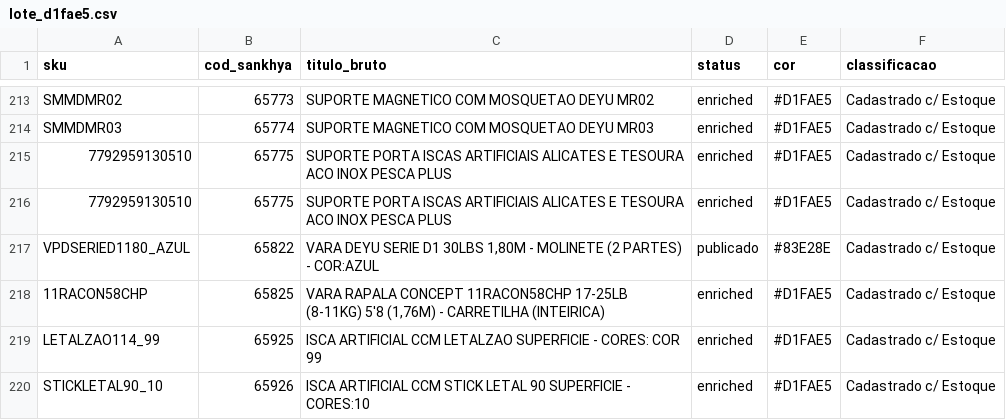
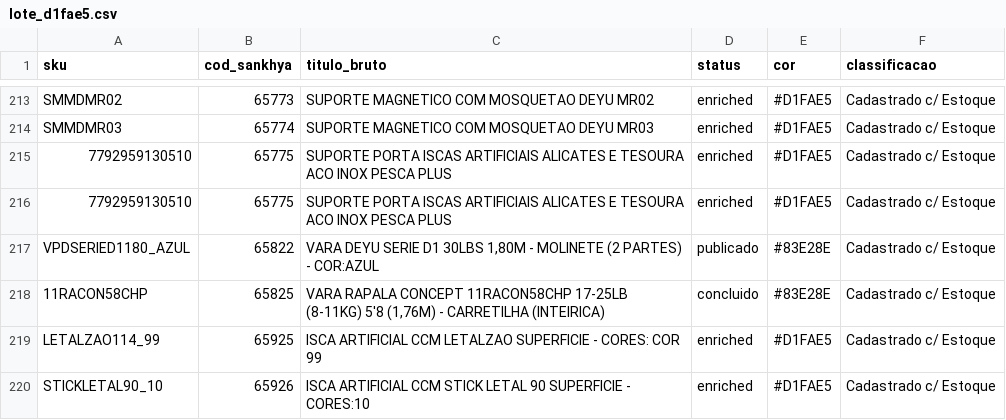
Before and after one commit to thalgy2000-collab/AutomationShopee, a CSV file: agent1-scraper/lote_d1fae5.csv, drawn as a sheet; only a part is shown, gaps mark what is left out.

Commit message:
fix(agent3): preenche precos dos 7 pendentes e adiciona fallback de preco no checkpoint

```diff
--- a/agent1-scraper/lote_d1fae5.csv
+++ b/agent1-scraper/lote_d1fae5.csv
@@ -217,3 +217,3 @@ SMMDMR03,65774,SUPORTE MAGNETICO COM MOSQUETAO DEYU MR03,enriched,#D1FAE5,Cadast
 VPDSERIED1180_AZUL,65822,"VARA DEYU SERIE D1 30LBS 1,80M - MOLINETE (2 PARTES) - COR:AZUL",publicado,#83E28E,Cadastrado c/ Estoque
-11RACON58CHP,65825,"VARA RAPALA CONCEPT 11RACON58CHP 17-25LB (8-11KG) 5'8 (1,76M) - CARRETILHA (INTEIRICA)",enriched,#D1FAE5,Cadastrado c/ Estoque
+11RACON58CHP,65825,"VARA RAPALA CONCEPT 11RACON58CHP 17-25LB (8-11KG) 5'8 (1,76M) - CARRETILHA (INTEIRICA)",concluido,#83E28E,Cadastrado c/ Estoque
 LETALZAO114_99,65925,ISCA ARTIFICIAL CCM LETALZAO SUPERFICIE - CORES: COR 99,enriched,#D1FAE5,Cadastrado c/ Estoque
```
Also changed, not shown: 8 other files.
